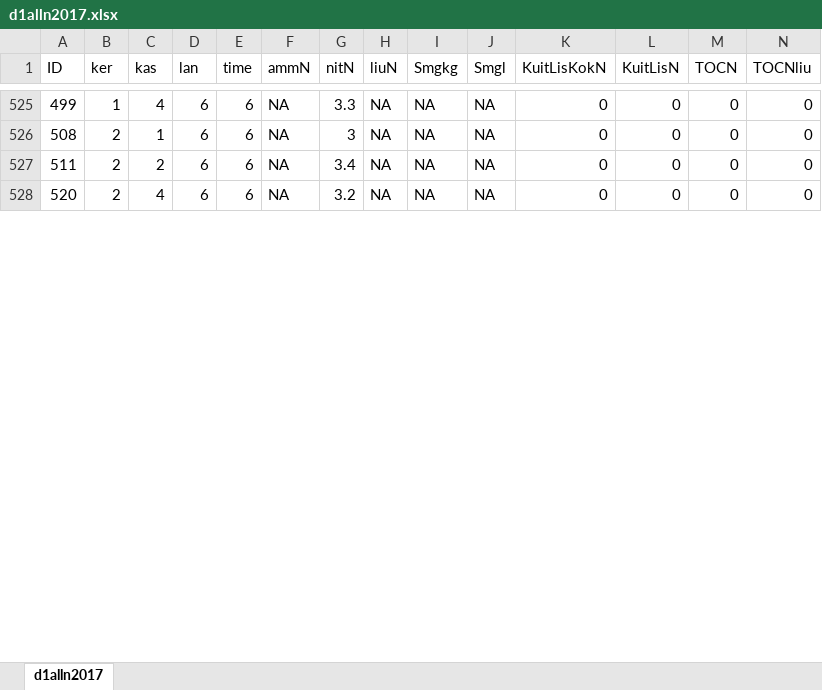
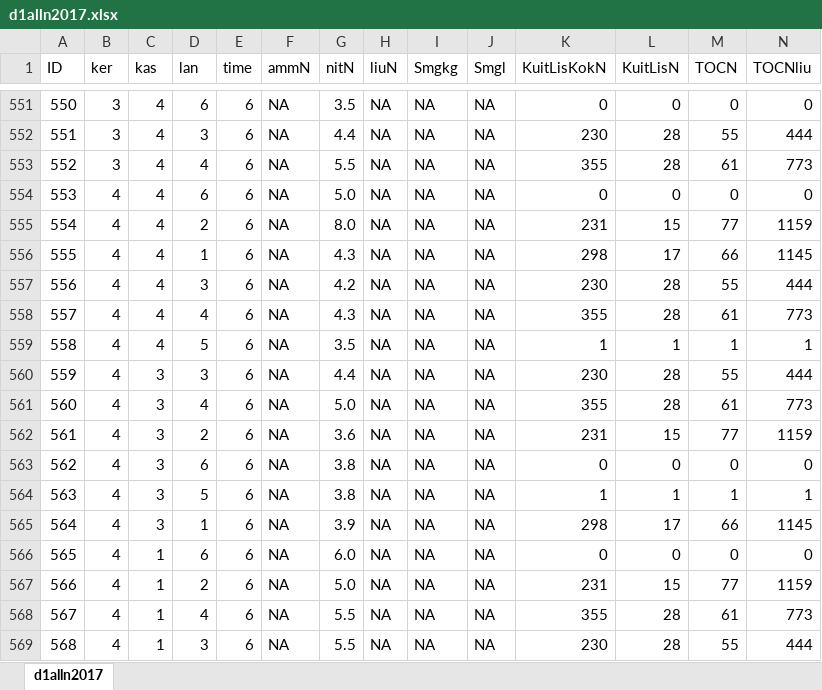
Before and after one commit to toparvia/N, an Excel workbook: d1alln2017.xlsx, sheet d1alln2017, drawn as a sheet; only a part is shown, gaps mark what is left out; values as stored, in another font and other column widths than the file's, no cell formats; addresses are those after the commit; rows hold the shown columns only; the diff covers the shown part only; the diff names each change by its address in the sheet, - before the commit and + after, or states it on an @@ line.

```diff
--- a/d1alln2017.xlsx (sheet d1alln2017)
+++ b/d1alln2017.xlsx (sheet d1alln2017)
-A551 (ID): 499
+A551 (ID): 550
-B551 (ker): 1
+B551 (ker): 3
-G551 (nitN): 3.3
+G551 (nitN): 3.5
+row 552: 551 | 3 | 4 | 3 | 6 | NA | 4.4 | NA | NA | NA | 230 | 28 | 55 | 444
+row 553: 552 | 3 | 4 | 4 | 6 | NA | 5.5 | NA | NA | NA | 355 | 28 | 61 | 773
-A554 (ID): 508
+A554 (ID): 553
-B554 (ker): 2
+B554 (ker): 4
-C554 (kas): 1
+C554 (kas): 4
-G554 (nitN): 3
+G554 (nitN): 5.0
+row 555: 554 | 4 | 4 | 2 | 6 | NA | 8.0 | NA | NA | NA | 231 | 15 | 77 | 1159
+row 556: 555 | 4 | 4 | 1 | 6 | NA | 4.3 | NA | NA | NA | 298 | 17 | 66 | 1145
+row 557: 556 | 4 | 4 | 3 | 6 | NA | 4.2 | NA | NA | NA | 230 | 28 | 55 | 444
+row 558: 557 | 4 | 4 | 4 | 6 | NA | 4.3 | NA | NA | NA | 355 | 28 | 61 | 773
+row 559: 558 | 4 | 4 | 5 | 6 | NA | 3.5 | NA | NA | NA | 1 | 1 | 1 | 1
+row 560: 559 | 4 | 3 | 3 | 6 | NA | 4.4 | NA | NA | NA | 230 | 28 | 55 | 444
+row 561: 560 | 4 | 3 | 4 | 6 | NA | 5.0 | NA | NA | NA | 355 | 28 | 61 | 773
+row 562: 561 | 4 | 3 | 2 | 6 | NA | 3.6 | NA | NA | NA | 231 | 15 | 77 | 1159
-A563 (ID): 511
+A563 (ID): 562
-B563 (ker): 2
+B563 (ker): 4
-C563 (kas): 2
+C563 (kas): 3
-G563 (nitN): 3.4
+G563 (nitN): 3.8
+row 564: 563 | 4 | 3 | 5 | 6 | NA | 3.8 | NA | NA | NA | 1 | 1 | 1 | 1
+row 565: 564 | 4 | 3 | 1 | 6 | NA | 3.9 | NA | NA | NA | 298 | 17 | 66 | 1145
-A566 (ID): 520
+A566 (ID): 565
-B566 (ker): 2
+B566 (ker): 4
-C566 (kas): 4
+C566 (kas): 1
-G566 (nitN): 3.2
+G566 (nitN): 6.0
+row 567: 566 | 4 | 1 | 2 | 6 | NA | 5.0 | NA | NA | NA | 231 | 15 | 77 | 1159
+row 568: 567 | 4 | 1 | 4 | 6 | NA | 5.5 | NA | NA | NA | 355 | 28 | 61 | 773
+row 569: 568 | 4 | 1 | 3 | 6 | NA | 5.5 | NA | NA | NA | 230 | 28 | 55 | 444
```
Also changed, not shown: 37 added rows, 4 removed rows, 426 moved rows and 17 edited cells elsewhere in this sheet, cell formats, 11 other files.
